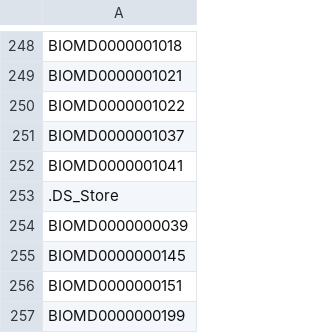
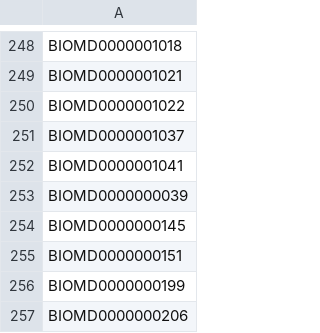
Before and after one commit to oskarhenriksson/generic-geometry-of-steady-state-varieties, a CSV file: results/excluded_networks.csv, drawn as a sheet; only a part is shown, gaps mark what is left out; the shorter side is filled out with more unchanged rows.

```diff
--- a/results/excluded_networks.csv
+++ b/results/excluded_networks.csv
@@ -252,3 +252,2 @@ BIOMD0000001037
 BIOMD0000001041
-.DS_Store
 BIOMD0000000039
```
Also changed, not shown: 1 other file.
